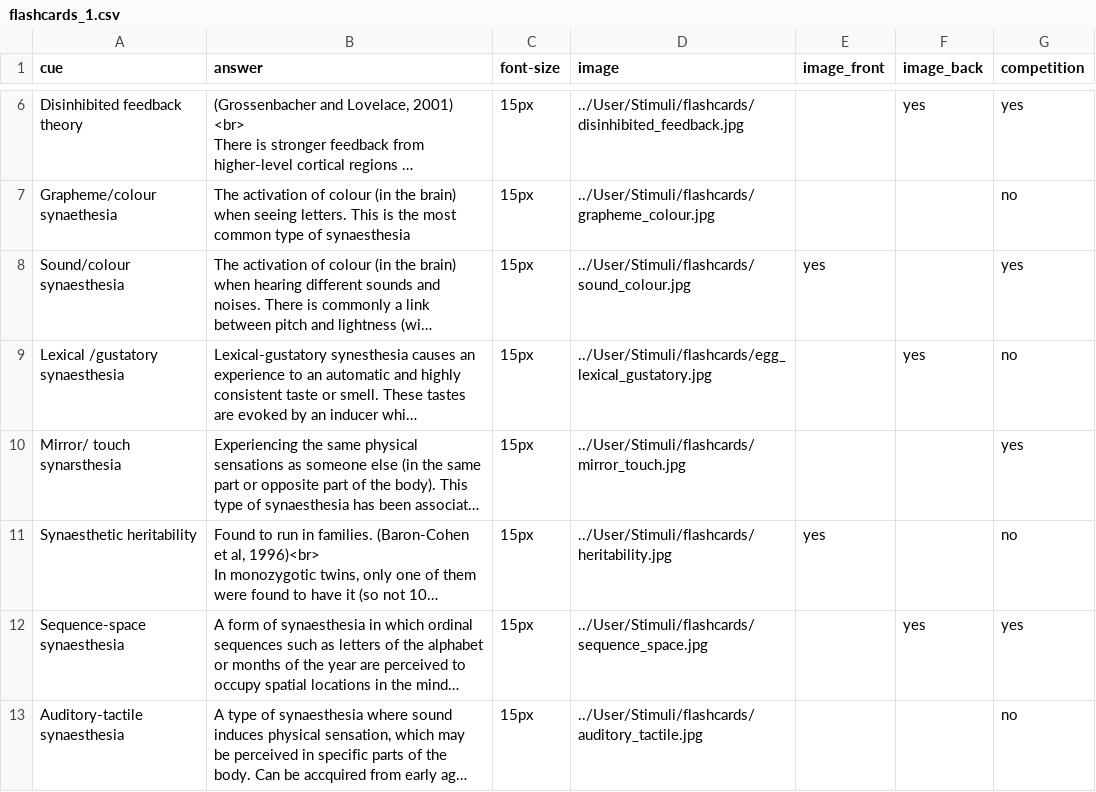
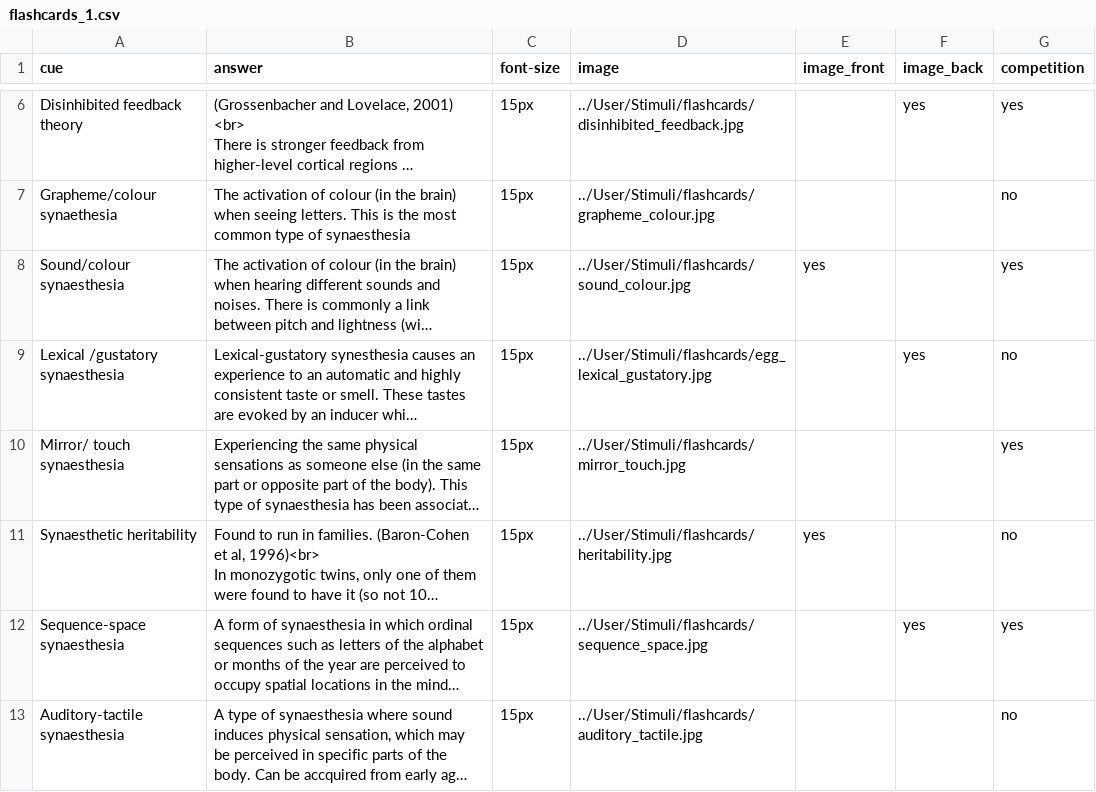
Before and after one commit to biagi-haffey/placement, a CSV file: web/User/Projects/group_a/flashcards_1.csv, drawn as a sheet; only a part is shown, gaps mark what is left out; long unchanged cells end in …; the diff names each change by its address in the sheet, - before the commit and + after, or states it on an @@ line.

Commit message:
flashcard typo

```diff
--- a/web/User/Projects/group_a/flashcards_1.csv
+++ b/web/User/Projects/group_a/flashcards_1.csv
-A10 (cue): Mirror/ touch synarsthesia
+A10 (cue): Mirror/ touch synaesthesia
```
Also changed, not shown: web/User/Projects/group_a/flashcards_2.csv, web/User/Projects/group_a/flashcards_3.csv, 5 other files.
